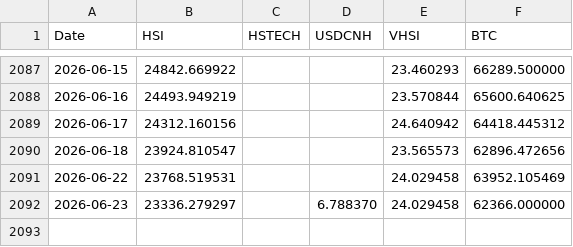
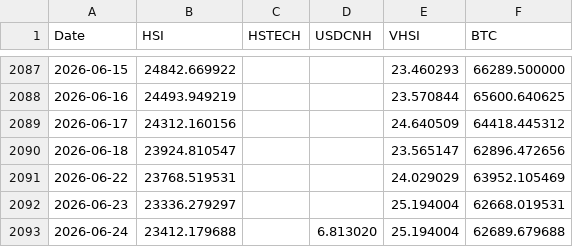
Before and after one commit to edwardchin811227/hsi-dashboard, a CSV file: data/hsi5f.csv, drawn as a sheet; only a part is shown, gaps mark what is left out.

Commit message:
Daily data update: 2026-06-24

```diff
--- a/data/hsi5f.csv
+++ b/data/hsi5f.csv
@@ -2088,5 +2088,6 @@ Date,HSI,HSTECH,USDCNH,VHSI,BTC
 2026-06-16,24493.949219,,,23.570844,65600.640625
-2026-06-17,24312.160156,,,24.640942,64418.445312
-2026-06-18,23924.810547,,,23.565573,62896.472656
-2026-06-22,23768.519531,,,24.029458,63952.105469
-2026-06-23,23336.279297,,6.788370,24.029458,62366.000000
+2026-06-17,24312.160156,,,24.640509,64418.445312
+2026-06-18,23924.810547,,,23.565147,62896.472656
+2026-06-22,23768.519531,,,24.029029,63952.105469
+2026-06-23,23336.279297,,,25.194004,62668.019531
+2026-06-24,23412.179688,,6.813020,25.194004,62689.679688
```
